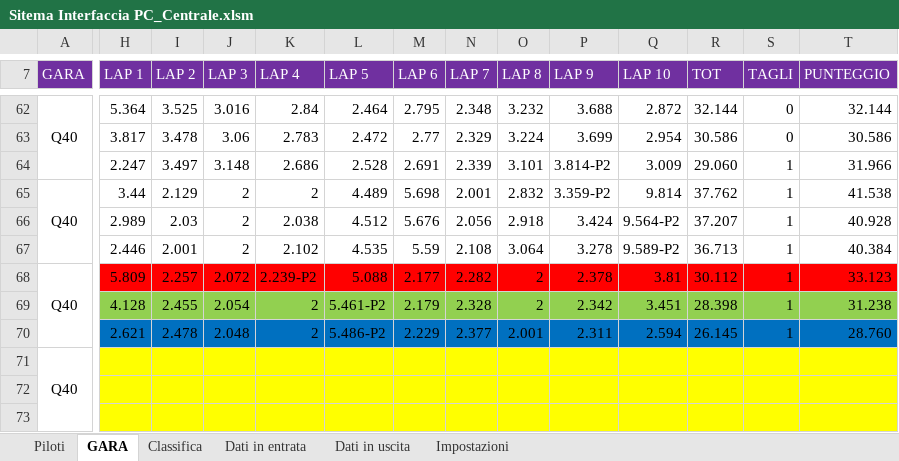
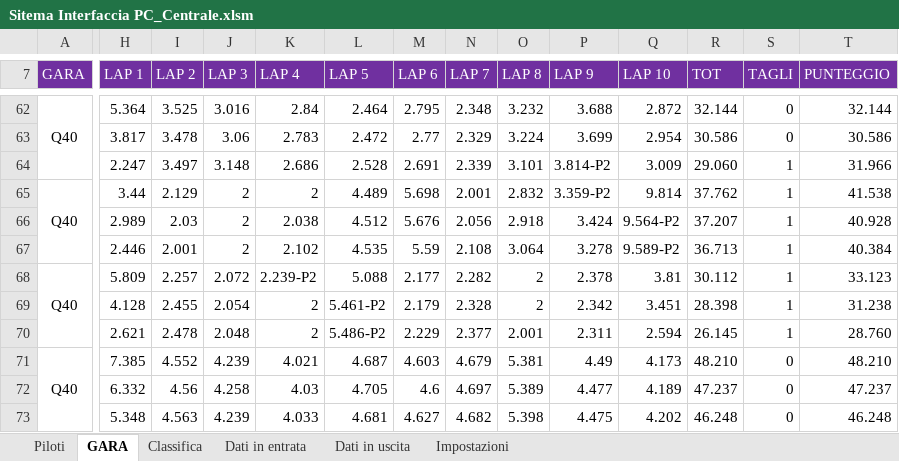
Before and after one commit to giachy96/Sistema_Pylon, an Excel workbook: Interfaccia Gara PC/Sistema Interfaccia 14_05_23/Sitema Interfaccia PC_Centrale.xlsm, sheet GARA, drawn as a sheet; only a part is shown, gaps mark what is left out; values as stored, in another font and other column widths than the file's, no borders; charts and pictures not drawn; removed rows and columns are numbered as before the commit, all else as after; rows hold the shown columns only; the diff covers the shown part only; the diff names each change by its address in the sheet, - before the commit and + after, or states it on an @@ line.

```diff
--- a/Interfaccia Gara PC/Sistema Interfaccia 14_05_23/Sitema Interfaccia PC_Centrale.xlsm (sheet GARA)
+++ b/Interfaccia Gara PC/Sistema Interfaccia 14_05_23/Sitema Interfaccia PC_Centrale.xlsm (sheet GARA)
-H68:T68 fill: #FF0000
+H68:T68 fill: none
-H69:T69 fill: #92D050
+H69:T69 fill: none
-H70:T70 fill: #0070C0
+H70:T70 fill: none
-H71:T71 fill: #FFFF00
+H71:T71 fill: none
-H71 (LAP 1): (empty)
+H71 (LAP 1): 7.385
-I71 (LAP 2): (empty)
+I71 (LAP 2): 4.552
-J71 (LAP 3): (empty)
+J71 (LAP 3): 4.239
-K71 (LAP 4): (empty)
+K71 (LAP 4): 4.021
-L71 (LAP 5): (empty)
+L71 (LAP 5): 4.687
-M71 (LAP 6): (empty)
+M71 (LAP 6): 4.603
-N71 (LAP 7): (empty)
+N71 (LAP 7): 4.679
-O71 (LAP 8): (empty)
+O71 (LAP 8): 5.381
-P71 (LAP 9): (empty)
+P71 (LAP 9): 4.49
-Q71 (LAP 10): (empty)
+Q71 (LAP 10): 4.173
-R71 (TOT): (empty)
+R71 (TOT): 48.210
-S71 (TAGLI): (empty)
+S71 (TAGLI): 0
-T71 (PUNTEGGIO): (empty)
+T71 (PUNTEGGIO): 48.210
-row 72: (empty)
-row 73: (empty)
+row 72:  | 6.332 | 4.56 | 4.258 | 4.03 | 4.705 | 4.6 | 4.697 | 5.389 | 4.477 | 4.189 | 47.237 | 0 | 47.237
+row 73:  | 5.348 | 4.563 | 4.239 | 4.033 | 4.681 | 4.627 | 4.682 | 5.398 | 4.475 | 4.202 | 46.248 | 0 | 46.248
```
Also changed, not shown: 16 added rows, 16 removed rows, 104 edited cells and cell formats elsewhere in this sheet, sheet Classifica, sheet Dati in entrata, sheet Impostazioni, sheet Dati in uscita, charts or pictures, 5 other files.
